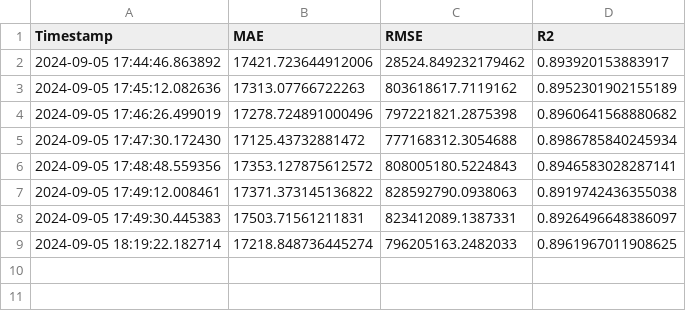
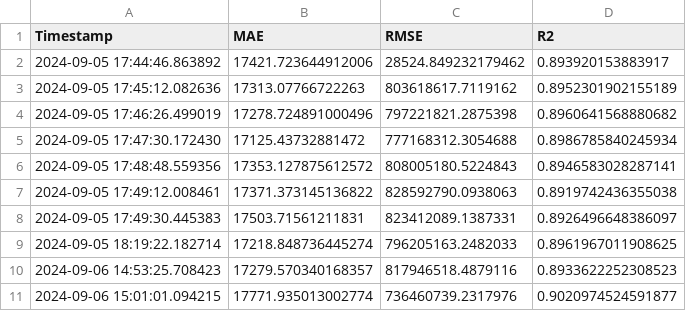
Before and after one commit to aloys-bernard-artefact/ElephantApp, a CSV file: metrics/metrics.csv, drawn as a sheet.

```diff
--- a/metrics/metrics.csv
+++ b/metrics/metrics.csv
@@ -9 +9,3 @@ Timestamp,MAE,RMSE,R2
 2024-09-05 18:19:22.182714,17218.848736445274,796205163.2482033,0.8961967011908625
+2024-09-06 14:53:25.708423,17279.570340168357,817946518.4879116,0.8933622252308523
+2024-09-06 15:01:01.094215,17771.935013002774,736460739.2317976,0.9020974524591877
```
Also changed, not shown: 14 other files.
